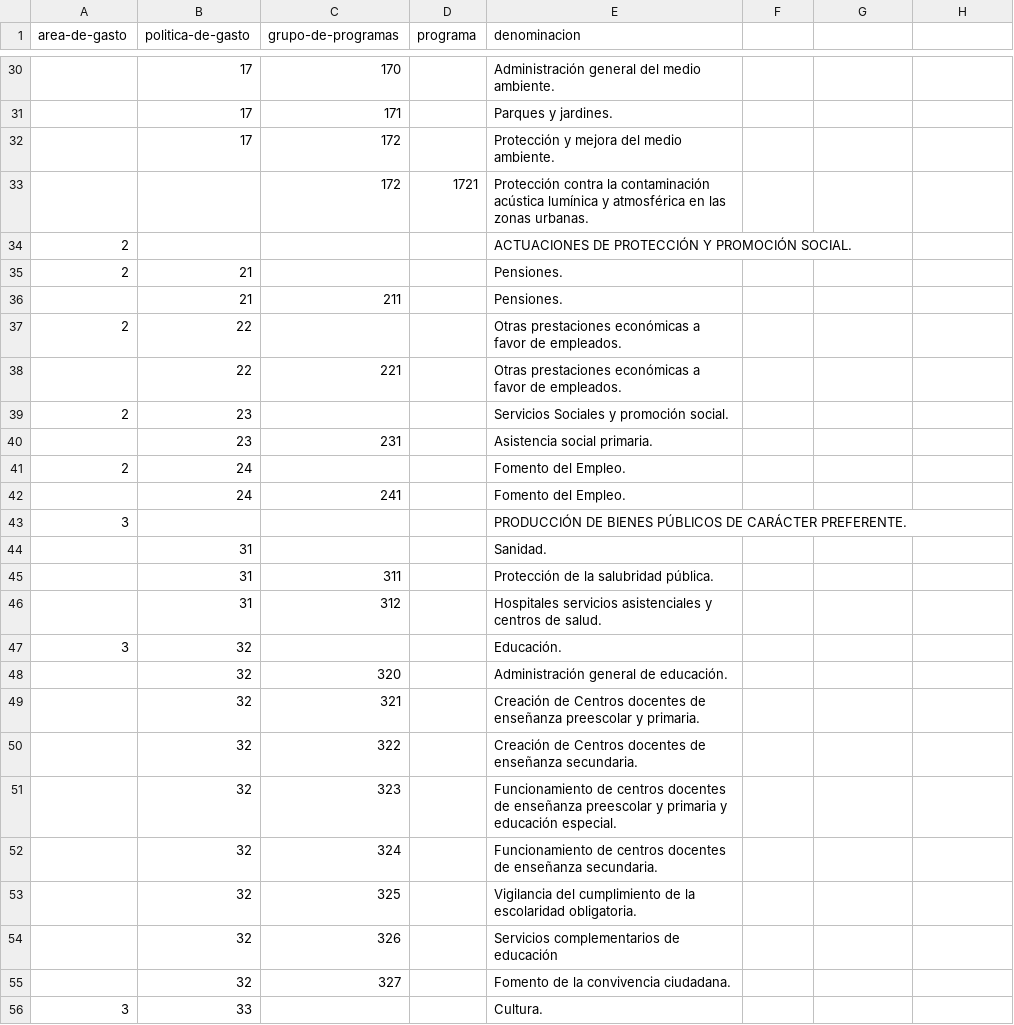
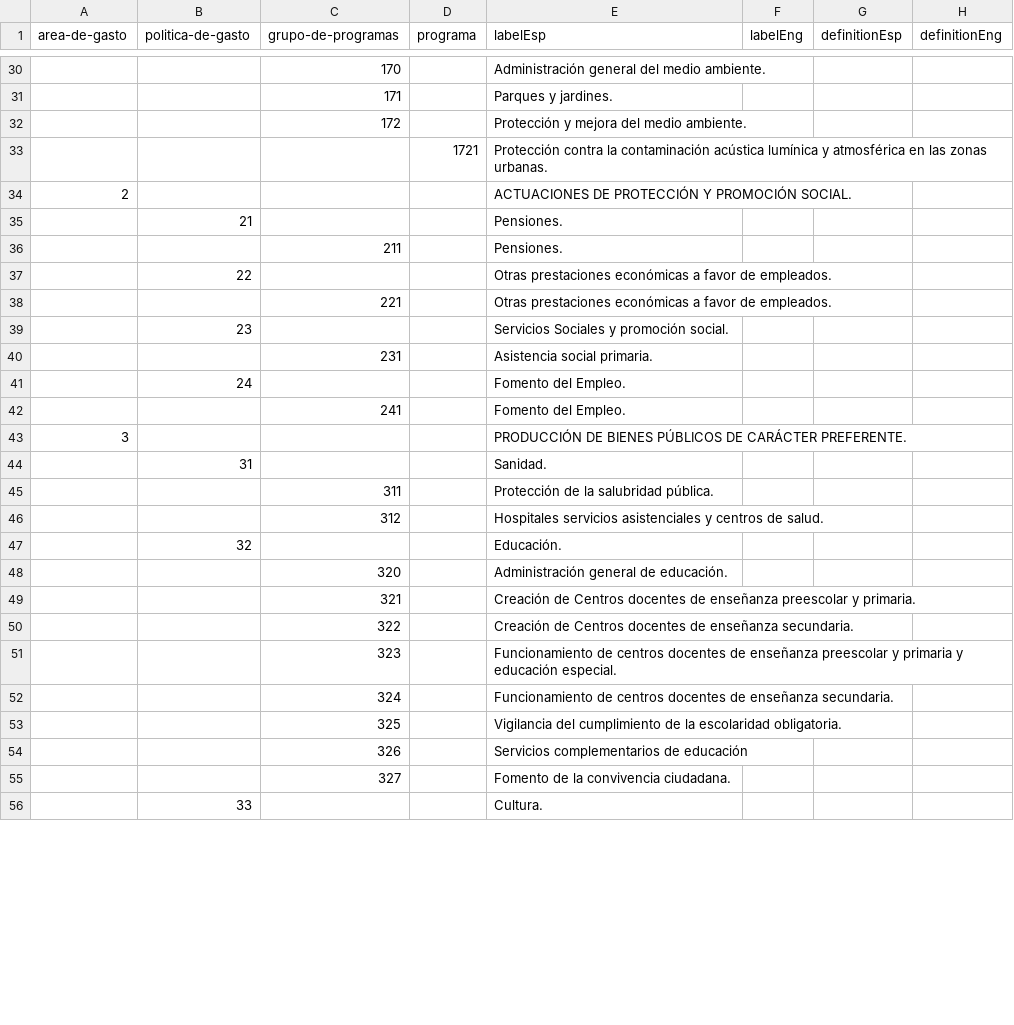
Before and after one commit to opencitydata/listas-codigos-skos, a CSV file: hacienda/presupuesto/programa-gasto/csv/clasificacion-programa-gasto-jerarquia.csv, drawn as a sheet; only a part is shown, gaps mark what is left out; the diff covers the shown part only.

```diff
--- a/hacienda/presupuesto/programa-gasto/csv/clasificacion-programa-gasto-jerarquia.csv
+++ b/hacienda/presupuesto/programa-gasto/csv/clasificacion-programa-gasto-jerarquia.csv
@@ -1 +1 @@
-area-de-gasto,politica-de-gasto,grupo-de-programas,programa,denominacion
+area-de-gasto,politica-de-gasto,grupo-de-programas,programa,labelEsp,labelEng,definitionEsp,definitionEng
@@ -30,4 +30,4 @@ area-de-gasto,politica-de-gasto,grupo-de-programas,programa,denominacion
-,17,170,,Administración general del medio ambiente.
-,17,171,,Parques y jardines.
-,17,172,,Protección y mejora del medio ambiente.
-,,172,1721,Protección contra la contaminación acústica lumínica y atmosférica en las zonas urbanas.
+, ,170,,Administración general del medio ambiente.,,,
+, ,171,,Parques y jardines.,,,
+, ,172,,Protección y mejora del medio ambiente.,,,
+,, ,1721,Protección contra la contaminación acústica lumínica y atmosférica en las zonas urbanas.,,,
@@ -35,8 +35,8 @@ area-de-gasto,politica-de-gasto,grupo-de-programas,programa,denominacion
-2,21,,,Pensiones.
-,21,211,,Pensiones.
-2,22,,,Otras prestaciones económicas a favor de empleados.
-,22,221,,Otras prestaciones económicas a favor de empleados.
-2,23,,,Servicios Sociales y promoción social.
-,23,231,,Asistencia social primaria.
-2,24,,,Fomento del Empleo.
-,24,241,,Fomento del Empleo.
+ ,21,,,Pensiones.,,,
+, ,211,,Pensiones.,,,
+ ,22,,,Otras prestaciones económicas a favor de empleados.,,,
+, ,221,,Otras prestaciones económicas a favor de empleados.,,,
+ ,23,,,Servicios Sociales y promoción social.,,,
+, ,231,,Asistencia social primaria.,,,
+ ,24,,,Fomento del Empleo.,,,
+,,241,,Fomento del Empleo.,,,
@@ -45,12 +45,12 @@ area-de-gasto,politica-de-gasto,grupo-de-programas,programa,denominacion
-,31,311,,Protección de la salubridad pública.
-,31,312,,Hospitales servicios asistenciales y centros de salud.
-3,32,,,Educación.
-,32,320,,Administración general de educación.
-,32,321,,Creación de Centros docentes de enseñanza preescolar y primaria.
-,32,322,,Creación de Centros docentes de enseñanza secundaria.
-,32,323,,Funcionamiento de centros docentes de enseñanza preescolar y primaria y educación especial.
-,32,324,,Funcionamiento de centros docentes de enseñanza secundaria.
-,32,325,,Vigilancia del cumplimiento de la escolaridad obligatoria.
-,32,326,,Servicios complementarios de educación
-,32,327,,Fomento de la convivencia ciudadana.
-3,33,,,Cultura.
+,,311,,Protección de la salubridad pública.,,,
+, ,312,,Hospitales servicios asistenciales y centros de salud.,,,
+ ,32,,,Educación.,,,
+, ,320,,Administración general de educación.,,,
+, ,321,,Creación de Centros docentes de enseñanza preescolar y primaria.,,,
+, ,322,,Creación de Centros docentes de enseñanza secundaria.,,,
+, ,323,,Funcionamiento de centros docentes de enseñanza preescolar y primaria y educación especial.,,,
+, ,324,,Funcionamiento de centros docentes de enseñanza secundaria.,,,
+, ,325,,Vigilancia del cumplimiento de la escolaridad obligatoria.,,,
+, ,326,,Servicios complementarios de educación,,,
+, ,327,,Fomento de la convivencia ciudadana.,,,
+ ,33,,,Cultura.,,,
```
Also changed, not shown: 102 edited cells elsewhere in this file, hacienda/presupuesto/economica-gasto/csv/clasificacion-economica-gasto-descripcion.csv, hacienda/presupuesto/economica-gasto/csv/clasificacion-economica-gasto-jerarquia.csv, 20 other files.
